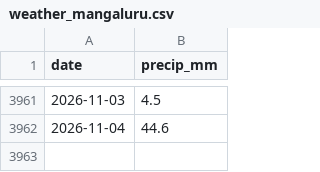
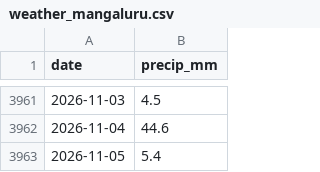
Before and after one commit to 3T3RN4TU5/price-forecasting, a CSV file: data/raw/weather_mangaluru.csv, drawn as a sheet; only a part is shown, gaps mark what is left out.

```diff
--- a/data/raw/weather_mangaluru.csv
+++ b/data/raw/weather_mangaluru.csv
@@ -3962 +3962,2 @@ date,precip_mm
 2026-11-04,44.6
+2026-11-05,5.4
```
Also changed, not shown: 1 other file.
